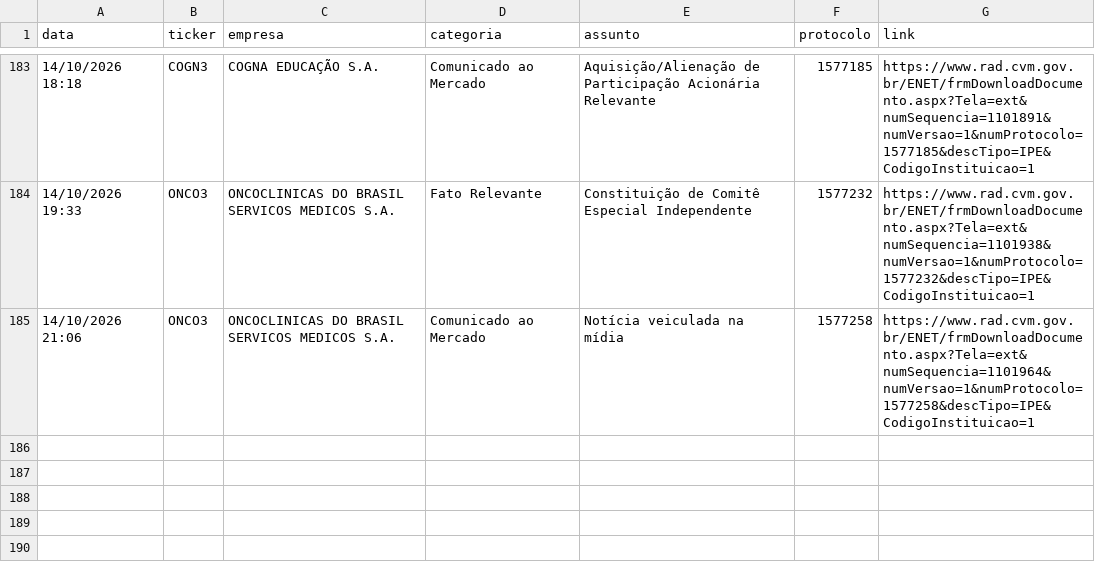
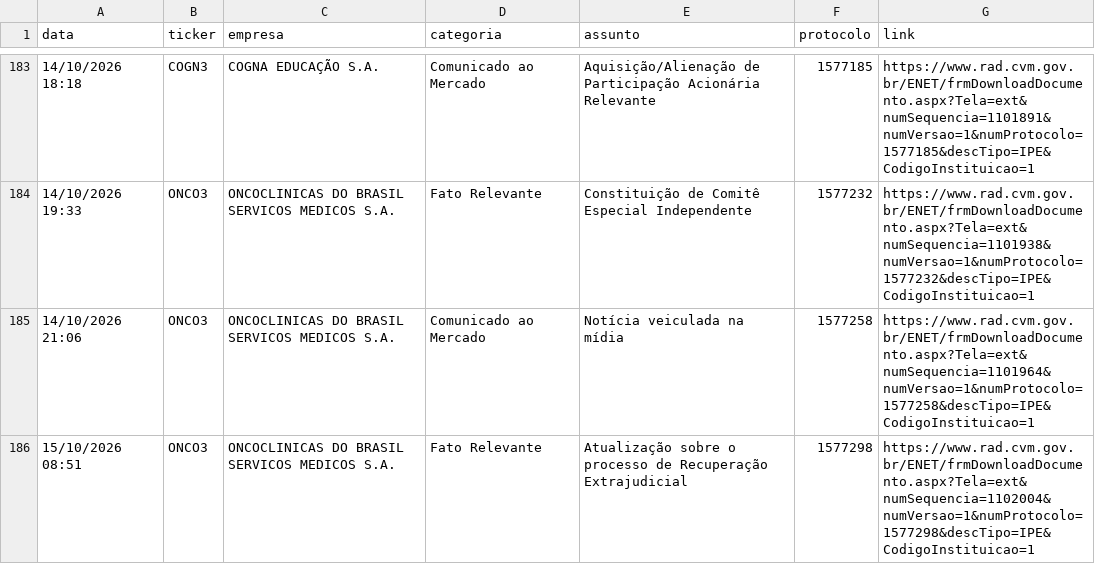
Before and after one commit to danxhp/cvm-fatos-relevantes, a CSV file: fatos_arquivo.csv, drawn as a sheet; only a part is shown, gaps mark what is left out; the diff names each change by its address in the sheet, - before the commit and + after, or states it on an @@ line.

```diff
--- a/fatos_arquivo.csv
+++ b/fatos_arquivo.csv
+row 186: 15/10/2026 08:51 | ONCO3 | ONCOCLINICAS DO BRASIL SERVICOS MEDICOS S.A. | Fato Relevante | Atualização sobre o processo de Recuperação Extrajudicial | 1577298 | https://www.rad.cvm.gov.br/ENET/frmDownloadDocumento.aspx?Tela=ext&numSequencia=1102004&numVersao=1&numProtocolo=1577298&descTipo=IPE&CodigoInstituicao=1
```
Also changed, not shown: 2 other files.
